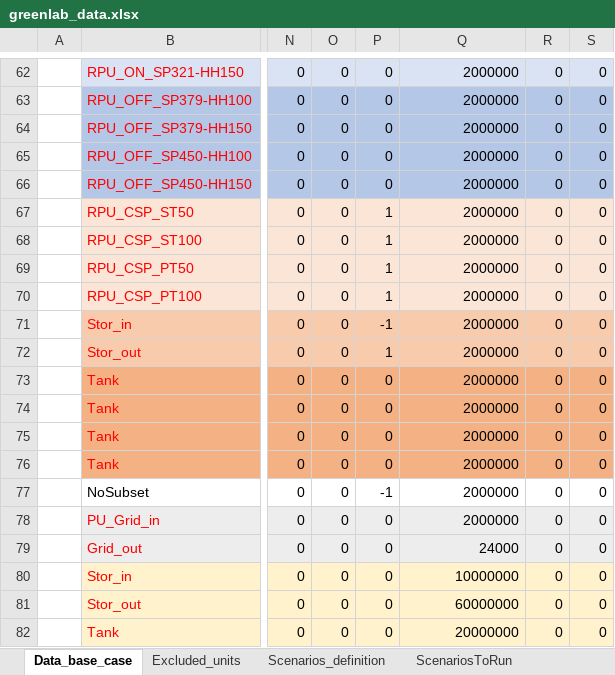
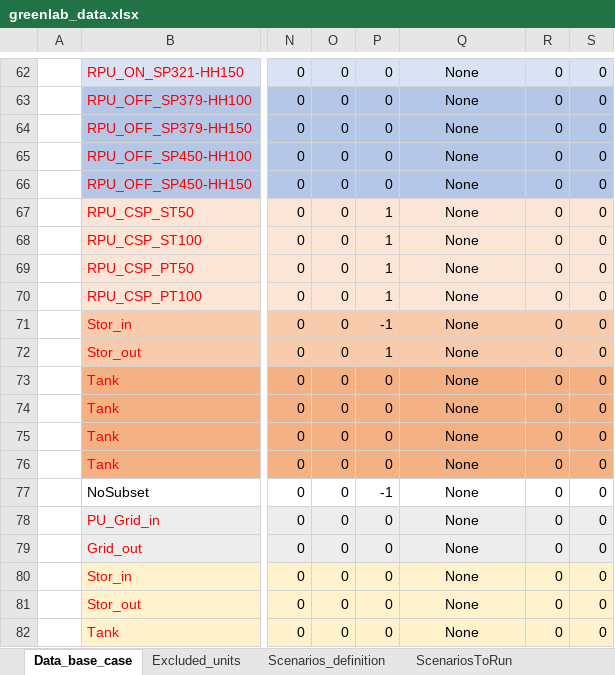
Before and after one commit to njbca/OptiPlant, an Excel workbook: data/Greenlab/model_inputs/greenlab_data.xlsx, sheet Data_base_case, drawn as a sheet; only a part is shown, gaps mark what is left out; values as stored, in another font and other column widths than the file's, no borders; the diff covers the shown part only; the diff names each change by its address in the sheet, - before the commit and + after, or states it on an @@ line.

```diff
--- a/data/Greenlab/model_inputs/greenlab_data.xlsx (sheet Data_base_case)
+++ b/data/Greenlab/model_inputs/greenlab_data.xlsx (sheet Data_base_case)
-Q62:Q82 alignment: right
+Q62:Q82 alignment: center
-Q62:Q78: 2000000
+Q62:Q78: None
-Q79: 24000
+Q79: None
-Q80: 10000000
+Q80: None
-Q81: 60000000
+Q81: None
-Q82: 20000000
+Q82: None
```
Also changed, not shown: 57 edited cells and cell formats elsewhere in this sheet, data/Ammonia_paper/model_inputs/Data_ammonia_paper.xlsx, data/Bakkafuel/model_inputs/Data_bakkafuel.xlsx, 18 other files.
